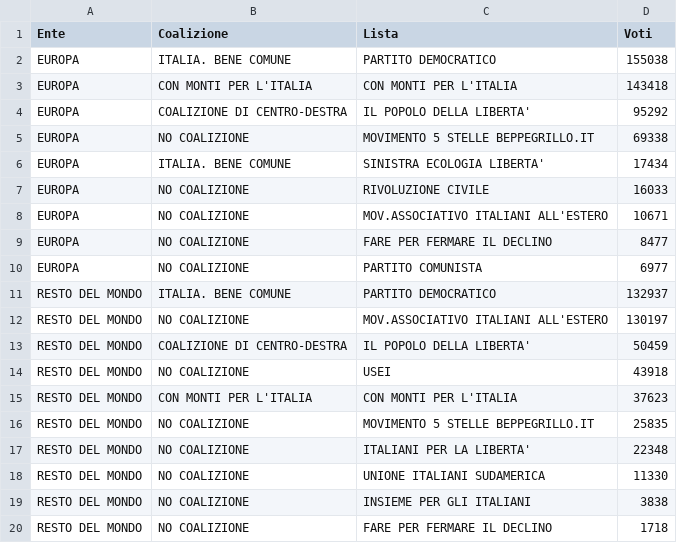
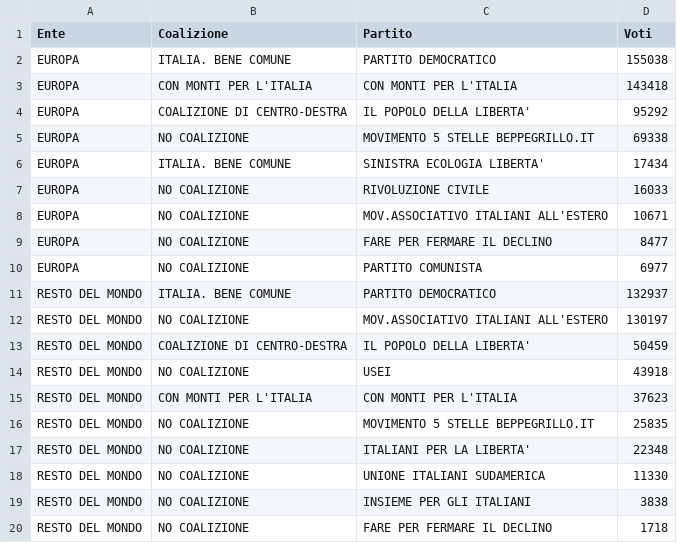
Before and after one commit to bangkorkor/electoral-systems-OHA, a CSV file: LeggiElettorali/Binomiale/Data/Circoscrizione_Estera/voti_estero.csv, drawn as a sheet.

Commit message:
style(csv): renamed csv columns

```diff
--- a/LeggiElettorali/Binomiale/Data/Circoscrizione_Estera/voti_estero.csv
+++ b/LeggiElettorali/Binomiale/Data/Circoscrizione_Estera/voti_estero.csv
@@ -1,2 +1,2 @@
-Ente,Coalizione,Lista,Voti
+Ente,Coalizione,Partito,Voti
 EUROPA,ITALIA. BENE COMUNE,PARTITO DEMOCRATICO,155038
```
Also changed, not shown: LeggiElettorali/Binomiale/Data/Valle_Aosta/voti_valle_d_aosta.csv.
